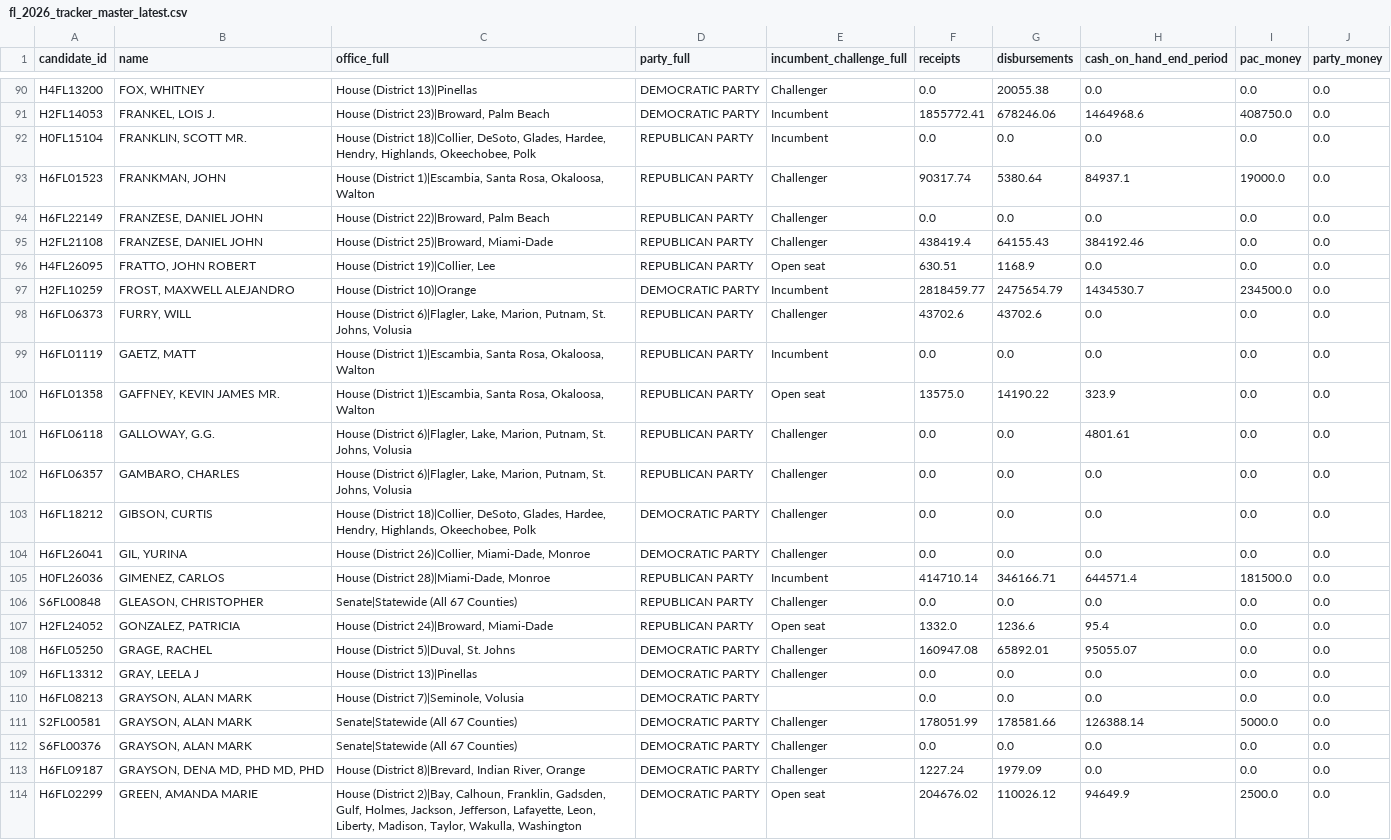
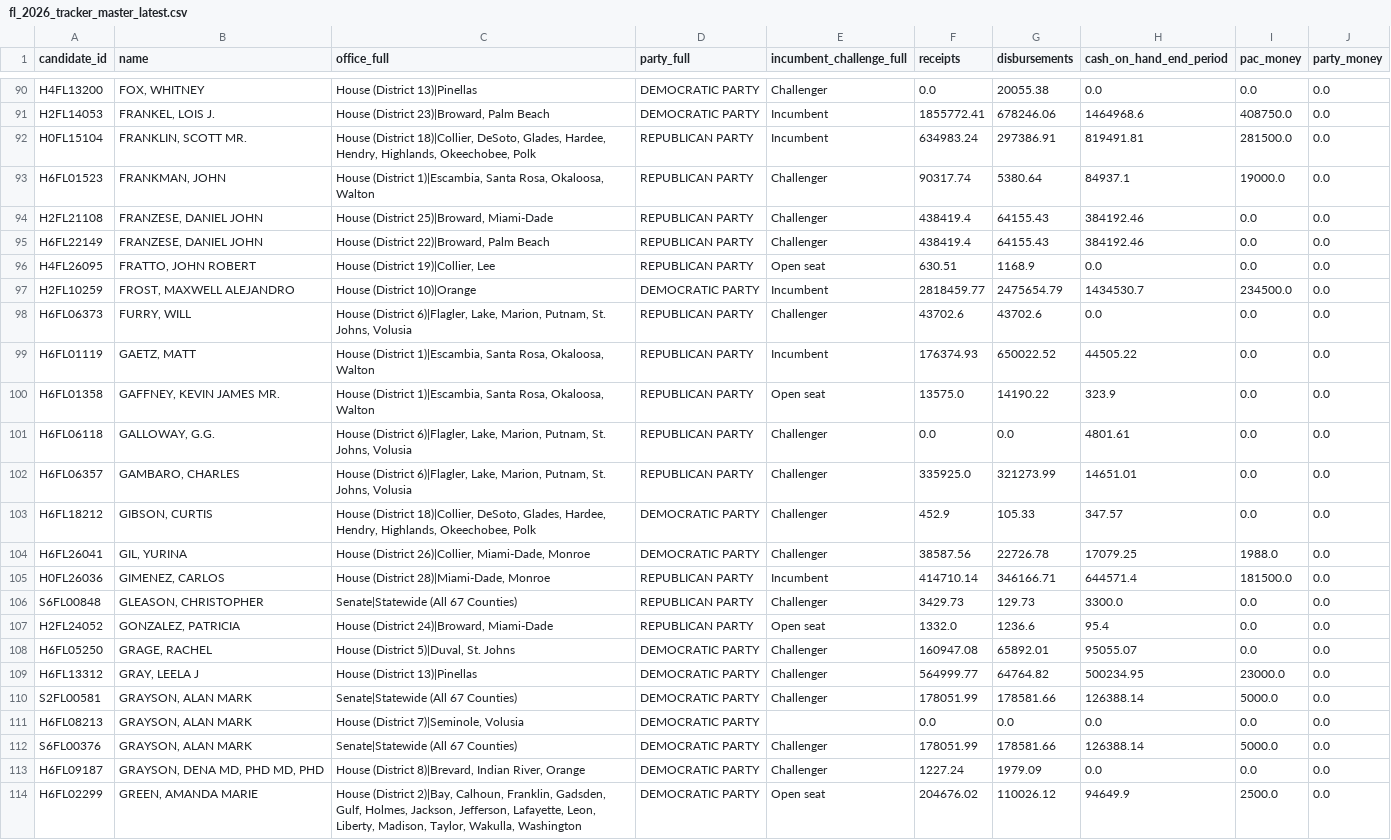
Before and after one commit to SunSentinel/fl-election-tracker-2026, a CSV file: fl_2026_tracker_master_latest.csv, drawn as a sheet; only a part is shown, gaps mark what is left out; the diff covers the shown part only.

Commit message:
Automated daily FEC data update: 2026-07-03

```diff
--- a/fl_2026_tracker_master_latest.csv
+++ b/fl_2026_tracker_master_latest.csv
@@ -91,6 +91,6 @@ H4FL13200,"FOX, WHITNEY",House (District 13)|Pinellas,DEMOCRATIC PARTY,Challenge
 H2FL14053,"FRANKEL, LOIS J.","House (District 23)|Broward, Palm Beach",DEMOCRATIC PARTY,Incumbent,1855772.41,678246.06,1464968.6,408750.0,0.0
-H0FL15104,"FRANKLIN, SCOTT MR.","House (District 18)|Collier, DeSoto, Glades, Hardee, Hendry, Highlands, Okeechobee, Polk",REPUBLICAN PARTY,Incumbent,0.0,0.0,0.0,0.0,0.0
+H0FL15104,"FRANKLIN, SCOTT MR.","House (District 18)|Collier, DeSoto, Glades, Hardee, Hendry, Highlands, Okeechobee, Polk",REPUBLICAN PARTY,Incumbent,634983.24,297386.91,819491.81,281500.0,0.0
 H6FL01523,"FRANKMAN, JOHN","House (District 1)|Escambia, Santa Rosa, Okaloosa, Walton",REPUBLICAN PARTY,Challenger,90317.74,5380.64,84937.1,19000.0,0.0
-H6FL22149,"FRANZESE, DANIEL JOHN","House (District 22)|Broward, Palm Beach",REPUBLICAN PARTY,Challenger,0.0,0.0,0.0,0.0,0.0
 H2FL21108,"FRANZESE, DANIEL JOHN","House (District 25)|Broward, Miami-Dade",REPUBLICAN PARTY,Challenger,438419.4,64155.43,384192.46,0.0,0.0
+H6FL22149,"FRANZESE, DANIEL JOHN","House (District 22)|Broward, Palm Beach",REPUBLICAN PARTY,Challenger,438419.4,64155.43,384192.46,0.0,0.0
 H4FL26095,"FRATTO, JOHN ROBERT","House (District 19)|Collier, Lee",REPUBLICAN PARTY,Open seat,630.51,1168.9,0.0,0.0,0.0
@@ -98,16 +98,16 @@ H2FL10259,"FROST, MAXWELL ALEJANDRO",House (District 10)|Orange,DEMOCRATIC PARTY
 H6FL06373,"FURRY, WILL","House (District 6)|Flagler, Lake, Marion, Putnam, St. Johns, Volusia",REPUBLICAN PARTY,Challenger,43702.6,43702.6,0.0,0.0,0.0
-H6FL01119,"GAETZ, MATT","House (District 1)|Escambia, Santa Rosa, Okaloosa, Walton",REPUBLICAN PARTY,Incumbent,0.0,0.0,0.0,0.0,0.0
+H6FL01119,"GAETZ, MATT","House (District 1)|Escambia, Santa Rosa, Okaloosa, Walton",REPUBLICAN PARTY,Incumbent,176374.93,650022.52,44505.22,0.0,0.0
 H6FL01358,"GAFFNEY, KEVIN JAMES MR.","House (District 1)|Escambia, Santa Rosa, Okaloosa, Walton",REPUBLICAN PARTY,Open seat,13575.0,14190.22,323.9,0.0,0.0
 H6FL06118,"GALLOWAY, G.G.","House (District 6)|Flagler, Lake, Marion, Putnam, St. Johns, Volusia",REPUBLICAN PARTY,Challenger,0.0,0.0,4801.61,0.0,0.0
-H6FL06357,"GAMBARO, CHARLES","House (District 6)|Flagler, Lake, Marion, Putnam, St. Johns, Volusia",REPUBLICAN PARTY,Challenger,0.0,0.0,0.0,0.0,0.0
-H6FL18212,"GIBSON, CURTIS","House (District 18)|Collier, DeSoto, Glades, Hardee, Hendry, Highlands, Okeechobee, Polk",DEMOCRATIC PARTY,Challenger,0.0,0.0,0.0,0.0,0.0
-H6FL26041,"GIL, YURINA","House (District 26)|Collier, Miami-Dade, Monroe",DEMOCRATIC PARTY,Challenger,0.0,0.0,0.0,0.0,0.0
+H6FL06357,"GAMBARO, CHARLES","House (District 6)|Flagler, Lake, Marion, Putnam, St. Johns, Volusia",REPUBLICAN PARTY,Challenger,335925.0,321273.99,14651.01,0.0,0.0
+H6FL18212,"GIBSON, CURTIS","House (District 18)|Collier, DeSoto, Glades, Hardee, Hendry, Highlands, Okeechobee, Polk",DEMOCRATIC PARTY,Challenger,452.9,105.33,347.57,0.0,0.0
+H6FL26041,"GIL, YURINA","House (District 26)|Collier, Miami-Dade, Monroe",DEMOCRATIC PARTY,Challenger,38587.56,22726.78,17079.25,1988.0,0.0
 H0FL26036,"GIMENEZ, CARLOS","House (District 28)|Miami-Dade, Monroe",REPUBLICAN PARTY,Incumbent,414710.14,346166.71,644571.4,181500.0,0.0
-S6FL00848,"GLEASON, CHRISTOPHER",Senate|Statewide (All 67 Counties),REPUBLICAN PARTY,Challenger,0.0,0.0,0.0,0.0,0.0
+S6FL00848,"GLEASON, CHRISTOPHER",Senate|Statewide (All 67 Counties),REPUBLICAN PARTY,Challenger,3429.73,129.73,3300.0,0.0,0.0
 H2FL24052,"GONZALEZ, PATRICIA","House (District 24)|Broward, Miami-Dade",REPUBLICAN PARTY,Open seat,1332.0,1236.6,95.4,0.0,0.0
 H6FL05250,"GRAGE, RACHEL","House (District 5)|Duval, St. Johns",DEMOCRATIC PARTY,Challenger,160947.08,65892.01,95055.07,0.0,0.0
-H6FL13312,"GRAY, LEELA J",House (District 13)|Pinellas,DEMOCRATIC PARTY,Challenger,0.0,0.0,0.0,0.0,0.0
+H6FL13312,"GRAY, LEELA J",House (District 13)|Pinellas,DEMOCRATIC PARTY,Challenger,564999.77,64764.82,500234.95,23000.0,0.0
+S2FL00581,"GRAYSON, ALAN MARK",Senate|Statewide (All 67 Counties),DEMOCRATIC PARTY,Challenger,178051.99,178581.66,126388.14,5000.0,0.0
 H6FL08213,"GRAYSON, ALAN MARK","House (District 7)|Seminole, Volusia",DEMOCRATIC PARTY,,0.0,0.0,0.0,0.0,0.0
-S2FL00581,"GRAYSON, ALAN MARK",Senate|Statewide (All 67 Counties),DEMOCRATIC PARTY,Challenger,178051.99,178581.66,126388.14,5000.0,0.0
-S6FL00376,"GRAYSON, ALAN MARK",Senate|Statewide (All 67 Counties),DEMOCRATIC PARTY,Challenger,0.0,0.0,0.0,0.0,0.0
+S6FL00376,"GRAYSON, ALAN MARK",Senate|Statewide (All 67 Counties),DEMOCRATIC PARTY,Challenger,178051.99,178581.66,126388.14,5000.0,0.0
 H6FL09187,"GRAYSON, DENA MD, PHD MD, PHD","House (District 8)|Brevard, Indian River, Orange",DEMOCRATIC PARTY,Challenger,1227.24,1979.09,0.0,0.0,0.0
```
Also changed, not shown: 5 moved rows and 79 edited cells elsewhere in this file, 1 other file.
